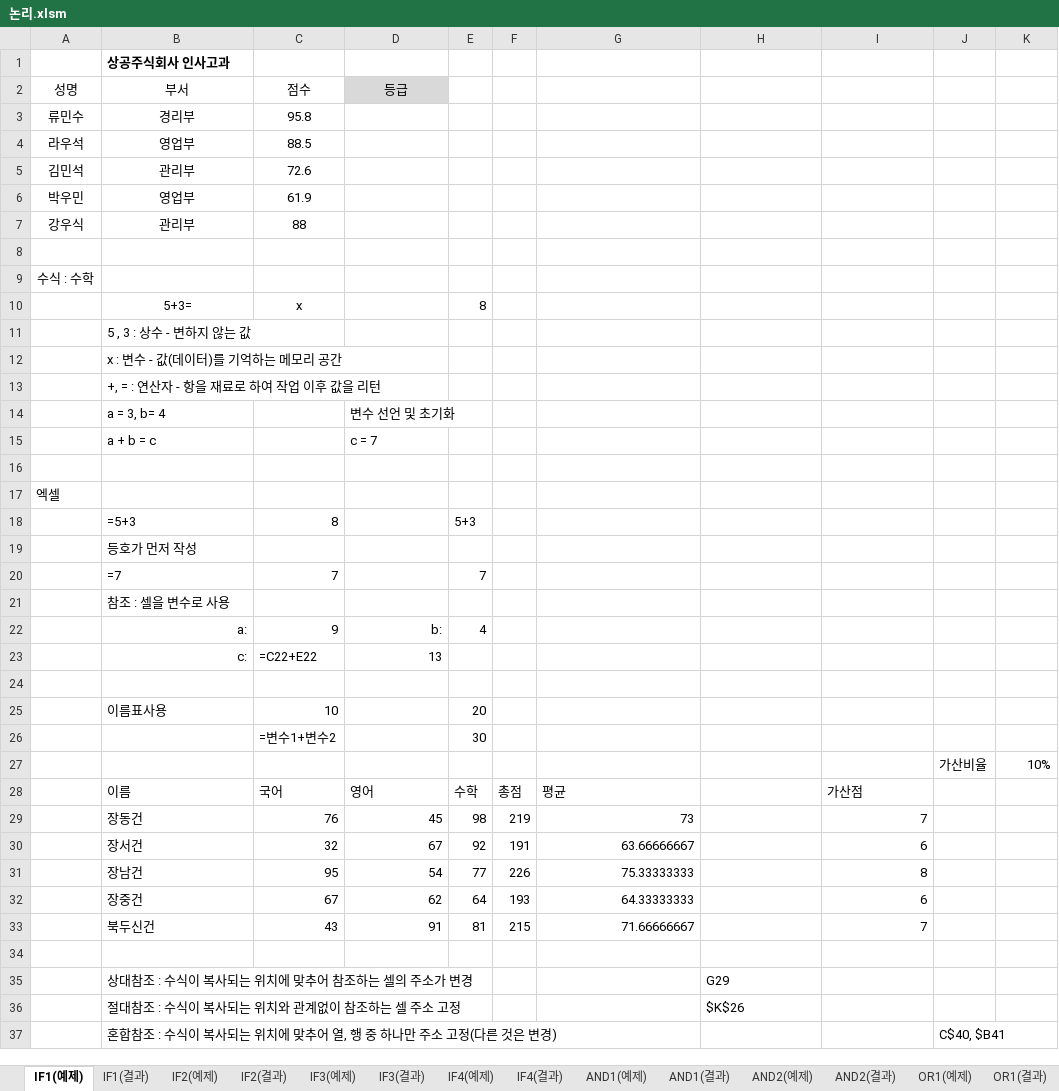
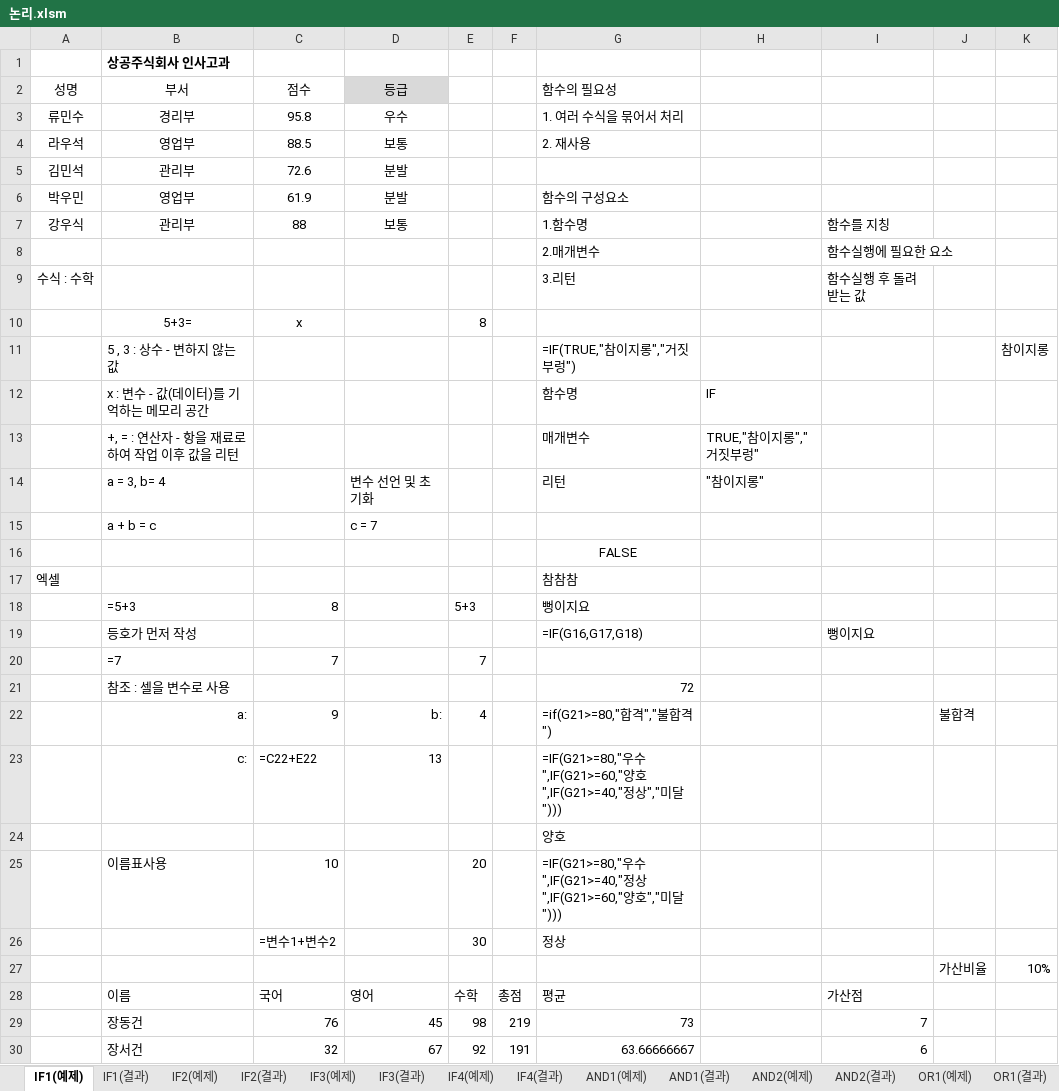
Before and after one commit to jx007s/AGI_EXCEL_2026_10, an Excel workbook: 자주출제되는_함수사전/논리.xlsm, sheet IF1(예제), drawn as a sheet; only a part is shown; the shorter side is filled out with more unchanged rows; values as stored, in another font and other column widths than the file's, no borders; removed rows and columns are numbered as before the commit, all else as after; the diff names each change by its address in the sheet, - before the commit and + after, or states it on an @@ line.

```diff
--- a/자주출제되는_함수사전/논리.xlsm (sheet IF1(예제))
+++ b/자주출제되는_함수사전/논리.xlsm (sheet IF1(예제))
-G2: (empty)
+G2: 함수의 필요성
-D3 (등급): (empty)
+D3 (등급): 우수
-G3 (함수의 필요성): (empty)
+G3 (함수의 필요성): 1. 여러 수식을 묶어서 처리
-D4 (등급): (empty)
+D4 (등급): 보통
-G4 (함수의 필요성): (empty)
+G4 (함수의 필요성): 2. 재사용
-D5:D6 (등급): (empty)
+D5:D6 (등급): 분발
-G6 (함수의 필요성): (empty)
+G6 (함수의 필요성): 함수의 구성요소
-D7 (등급): (empty)
+D7 (등급): 보통
-G7 (함수의 필요성): (empty)
+G7 (함수의 필요성): 1.함수명
-I7: (empty)
+I7: 함수를 지칭
-row 8: (empty)
+row 8:  |  |  |  |  |  | 2.매개변수 |  | 함수실행에 필요한 요소
-G9 (함수의 필요성): (empty)
+G9 (함수의 필요성): 3.리턴
-I9: (empty)
+I9: 함수실행 후 돌려받는 값
-row 11:  | 5 , 3 : 상수 - 변하지 않는 값
-row 12:  | x : 변수 - 값(데이터)를 기억하는 메모리 공간
-row 13:  | +, = : 연산자 - 항을 재료로 하여 작업 이후 값을 리턴
-row 14:  | a = 3, b= 4 |  | 변수 선언 및 초기화
+row 11:  | 5 , 3 : 상수 - 변하지 않는 값 |  |  |  |  | =IF(TRUE,"참이지롱","거짓부렁") |  |  |  | 참이지롱
+row 12:  | x : 변수 - 값(데이터)를 기억하는 메모리 공간 |  |  |  |  | 함수명 | IF
+row 13:  | +, = : 연산자 - 항을 재료로 하여 작업 이후 값을 리턴 |  |  |  |  | 매개변수 | TRUE,"참이지롱","거짓부렁"
+row 14:  | a = 3, b= 4 |  | 변수 선언 및 초기화 |  |  | 리턴 | "참이지롱"
-G16 (함수의 필요성): (empty)
+G16 (함수의 필요성): FALSE
-G17 (함수의 필요성): (empty)
+G17 (함수의 필요성): 참참참
-G18 (함수의 필요성): (empty)
+G18 (함수의 필요성): 뻥이지요
-row 19:  | 등호가 먼저 작성
+row 19:  | 등호가 먼저 작성 |  |  |  |  | =IF(G16,G17,G18) |  | 뻥이지요
-G21 (함수의 필요성): (empty)
+G21 (함수의 필요성): 72
-G22 (함수의 필요성): (empty)
+G22 (함수의 필요성): =if(G21>=80,"합격","불합격")
-J22: (empty)
+J22: 불합격
-G23 (함수의 필요성): (empty)
+G23 (함수의 필요성): =IF(G21>=80,"우수",IF(G21>=60,"양호",IF(G21>=40,"정상","미달")))
-G24 (함수의 필요성): (empty)
+G24 (함수의 필요성): 양호
-G25 (함수의 필요성): (empty)
+G25 (함수의 필요성): =IF(G21>=80,"우수",IF(G21>=40,"정상",IF(G21>=60,"양호","미달")))
-G26 (함수의 필요성): (empty)
+G26 (함수의 필요성): 정상
```
Also changed, not shown: sheet IFERROR(예제), sheet AND1(예제), sheet IFS(예제), sheet OR1(예제), sheet IF2(예제), sheet IF4(예제), 1 more sheet, 이론/08계산작업.xlsm.
